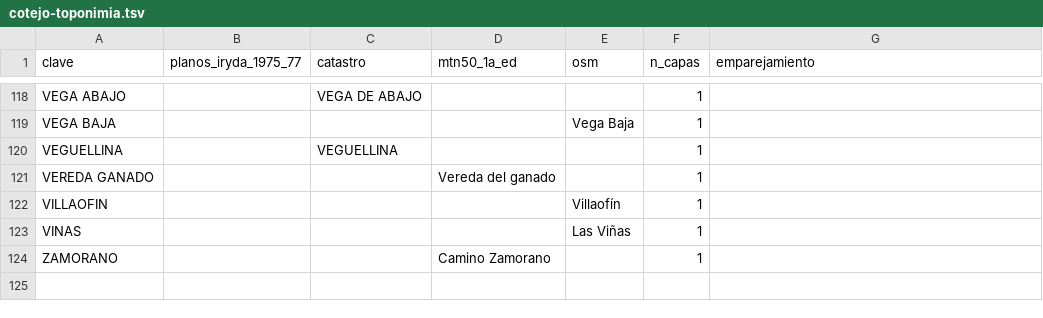
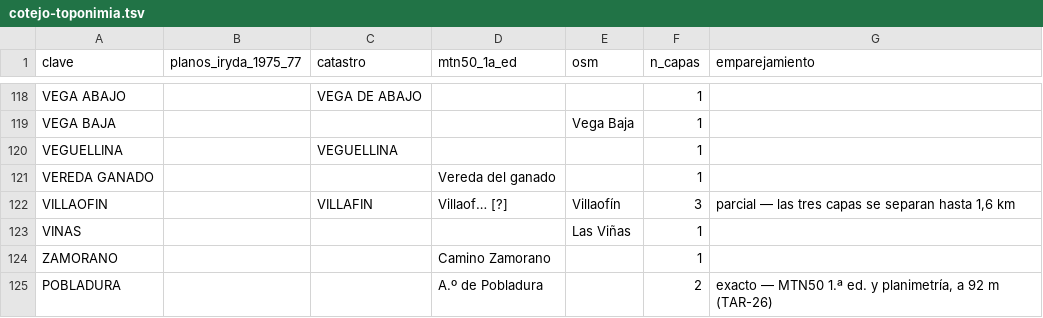
Before and after one commit to migurome/colinasdt_web, a TSV file: docs/04-cartografia/cotejo-toponimia.tsv, drawn as a sheet; only a part is shown, gaps mark what is left out.

```diff
--- a/docs/04-cartografia/cotejo-toponimia.tsv
+++ b/docs/04-cartografia/cotejo-toponimia.tsv
@@ -121,4 +121,5 @@ VEGUELLINA		VEGUELLINA			1
 VEREDA GANADO			Vereda del ganado		1	
-VILLAOFIN				Villaofín	1	
+VILLAOFIN		VILLAFIN	Villaof… [?]	Villaofín	3	parcial — las tres capas se separan hasta 1,6 km
 VINAS				Las Viñas	1	
 ZAMORANO			Camino Zamorano		1	
+POBLADURA			A.º de Pobladura		2	exacto — MTN50 1.ª ed. y planimetría, a 92 m (TAR-26)
```
Also changed, not shown: docs/03-archivos/material-pendiente.tsv, 10 other files.
